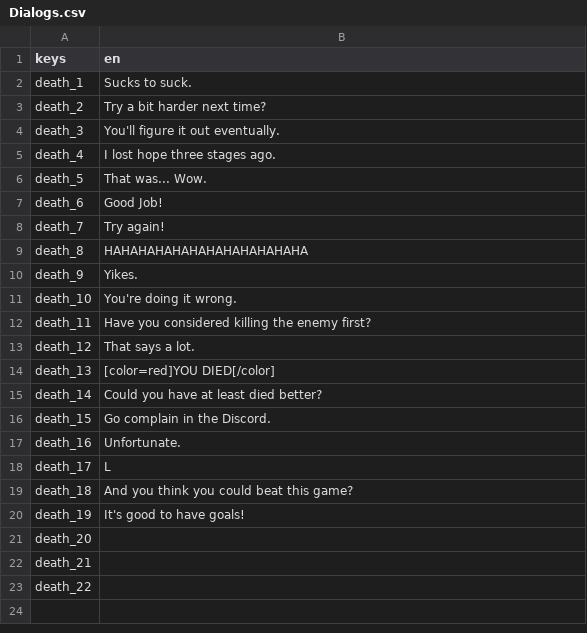
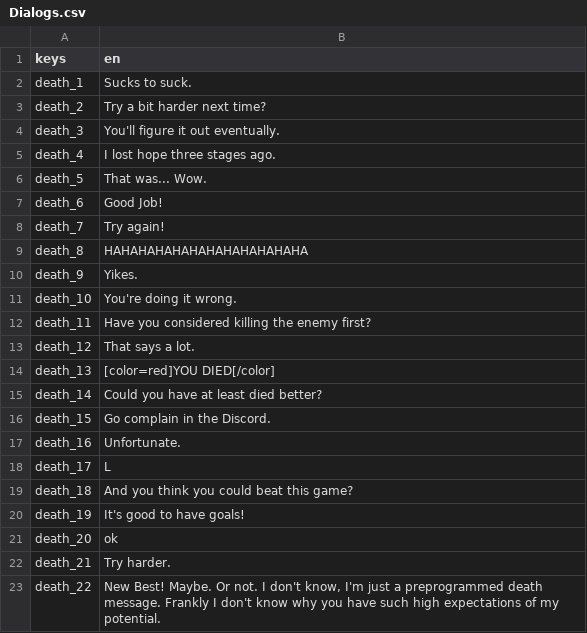
Before and after one commit to tetraminus/ProjectReaper, a CSV file: Loc/Dialogs.csv, drawn as a sheet.

```diff
--- a/Loc/Dialogs.csv
+++ b/Loc/Dialogs.csv
@@ -20,4 +20,4 @@ death_18,And you think you could beat this game?
 death_19,It's good to have goals!
-death_20,
-death_21,
-death_22,
+death_20,ok
+death_21,Try harder.
+death_22,"New Best! Maybe. Or not. I don't know, I'm just a preprogrammed death message. Frankly I don't know why you have such high expectations of my potential."
```
Also changed, not shown: Loc/items.csv, 37 other files.
